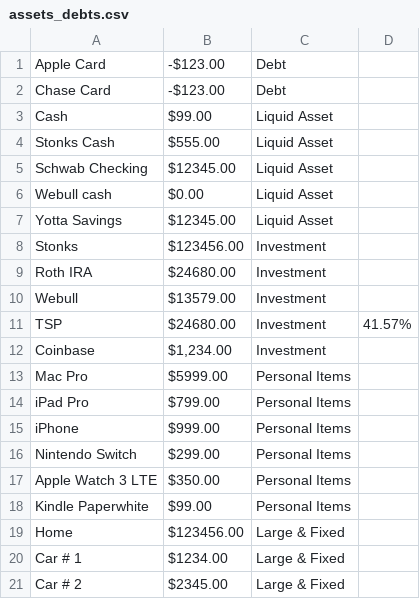
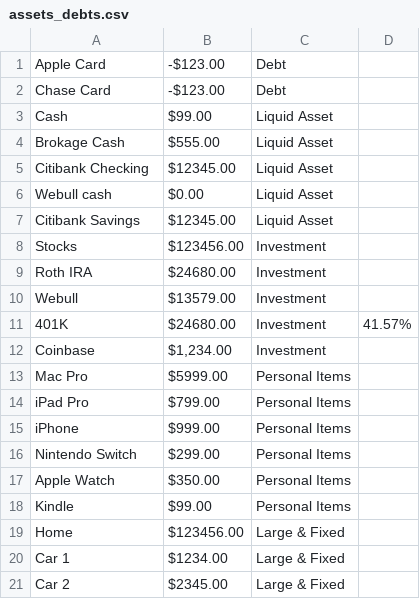
Before and after one commit to wenbinwu85/personal-finance-tracker, a CSV file: data/assets_debts.csv, drawn as a sheet.

```diff
--- a/data/assets_debts.csv
+++ b/data/assets_debts.csv
@@ -3,10 +3,10 @@ Chase Card,-$123.00,Debt,
 Cash,$99.00,Liquid Asset,
-Stonks Cash,$555.00,Liquid Asset,
-Schwab Checking,$12345.00,Liquid Asset,
+Brokage Cash,$555.00,Liquid Asset,
+Citibank Checking,$12345.00,Liquid Asset,
 Webull cash,$0.00,Liquid Asset,
-Yotta Savings,$12345.00,Liquid Asset,
-Stonks,$123456.00,Investment,
+Citibank Savings,$12345.00,Liquid Asset,
+Stocks,$123456.00,Investment,
 Roth IRA,$24680.00,Investment,
 Webull,$13579.00,Investment,
-TSP,$24680.00,Investment,41.57%
+401K,$24680.00,Investment,41.57%
 Coinbase,"$1,234.00",Investment,
@@ -16,6 +16,6 @@ iPhone,$999.00,Personal Items,
 Nintendo Switch,$299.00,Personal Items,
-Apple Watch 3 LTE,$350.00,Personal Items,
-Kindle Paperwhite,$99.00,Personal Items,
+Apple Watch,$350.00,Personal Items,
+Kindle,$99.00,Personal Items,
 Home,$123456.00,Large & Fixed,
-Car # 1,$1234.00,Large & Fixed,
-Car # 2,$2345.00,Large & Fixed,
+Car 1,$1234.00,Large & Fixed,
+Car 2,$2345.00,Large & Fixed,
```
Also changed, not shown: data/accounts.csv, data/budget.csv.
